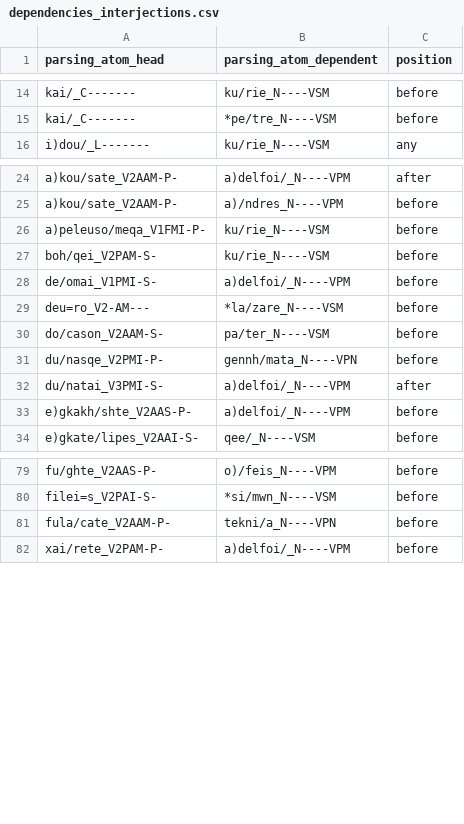
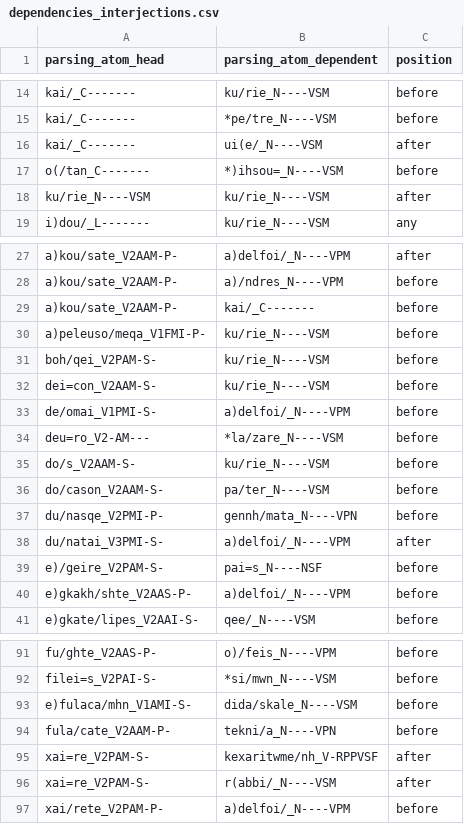
Before and after one commit to kaplanas/greek-new-testament, a CSV file: text_data/hand_coded_data/dependencies_interjections.csv, drawn as a sheet; only a part is shown, gaps mark what is left out; the diff covers the shown part only; the diff names each change by its address in the sheet, - before the commit and + after, or states it on an @@ line.

```diff
--- a/text_data/hand_coded_data/dependencies_interjections.csv
+++ b/text_data/hand_coded_data/dependencies_interjections.csv
+row 16: kai/_C------- | ui(e/_N----VSM | after
+row 17: o(/tan_C------- | *)ihsou=_N----VSM | before
+row 18: ku/rie_N----VSM | ku/rie_N----VSM | after
+row 29: a)kou/sate_V2AAM-P- | kai/_C------- | before
+row 32: dei=con_V2AAM-S- | ku/rie_N----VSM | before
+row 35: do/s_V2AAM-S- | ku/rie_N----VSM | before
+row 39: e)/geire_V2PAM-S- | pai=s_N----NSF | before
+row 93: e)fulaca/mhn_V1AMI-S- | dida/skale_N----VSM | before
+row 95: xai=re_V2PAM-S- | kexaritwme/nh_V-RPPVSF | after
+row 96: xai=re_V2PAM-S- | r(abbi/_N----VSM | after
```
Also changed, not shown: 5 added rows elsewhere in this file, text_data/hand_coded_data/dependencies_determiners.csv, text_data/hand_coded_data/dependencies_negation.csv, 36 other files.
